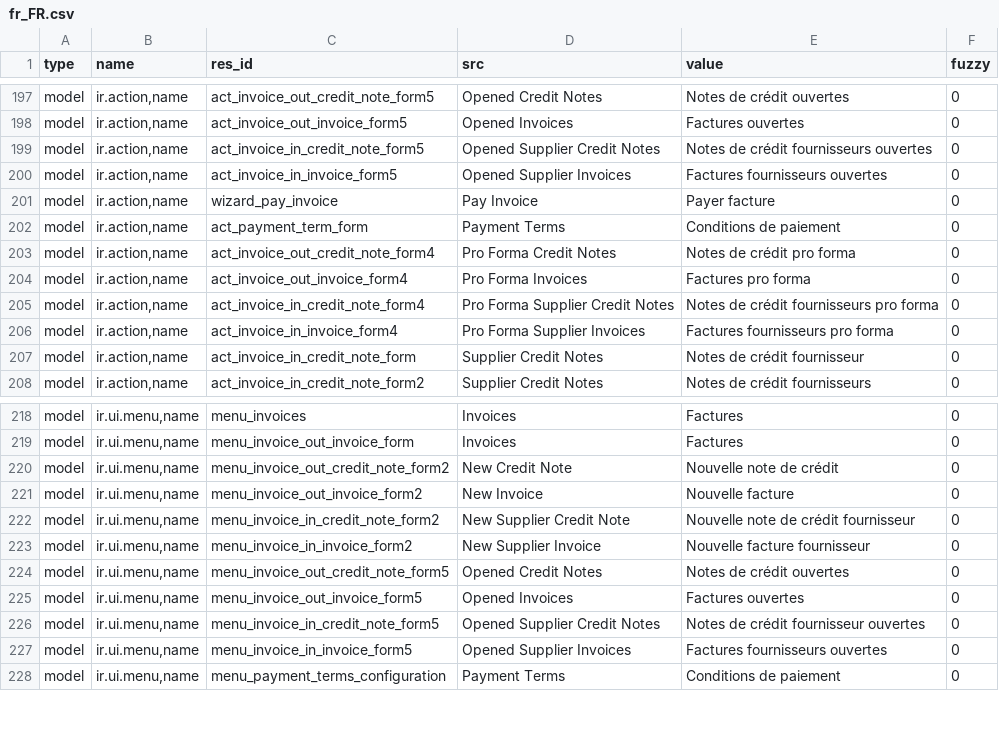
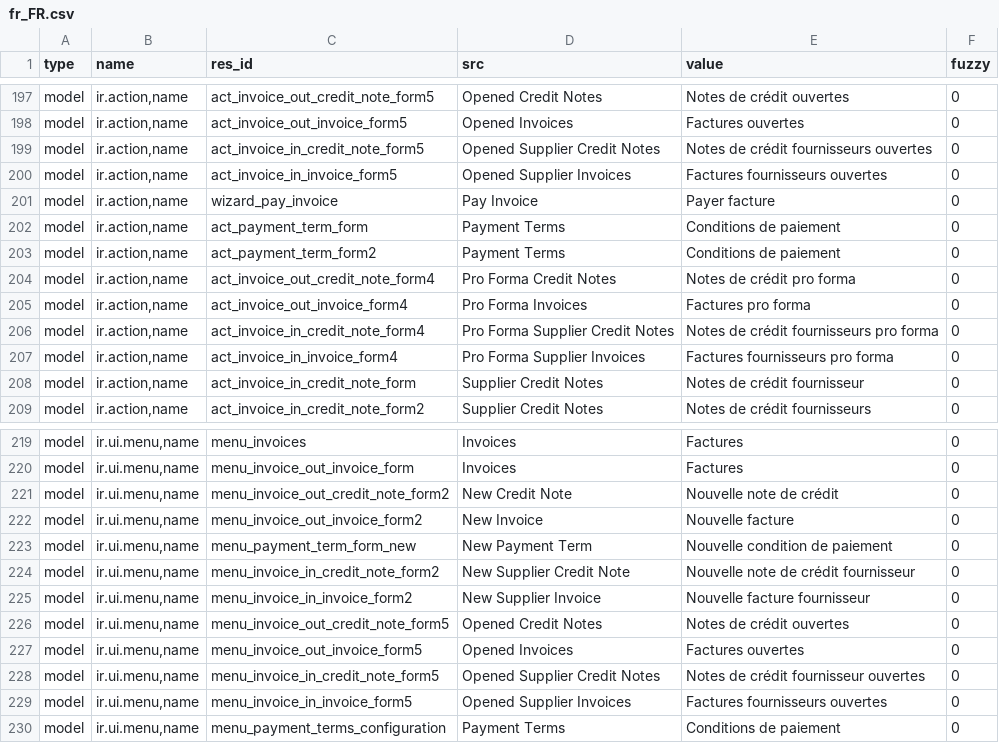
Before and after one commit to coopengo/account_invoice, a CSV file: fr_FR.csv, drawn as a sheet; only a part is shown, gaps mark what is left out; the diff names each change by its address in the sheet, - before the commit and + after, or states it on an @@ line.

Commit message:
Updated french translation

```diff
--- a/fr_FR.csv
+++ b/fr_FR.csv
+row 203: model | ir.action,name | act_payment_term_form2 | Payment Terms | Conditions de paiement | 0
+row 223: model | ir.ui.menu,name | menu_payment_term_form_new | New Payment Term | Nouvelle condition de paiement | 0
```
